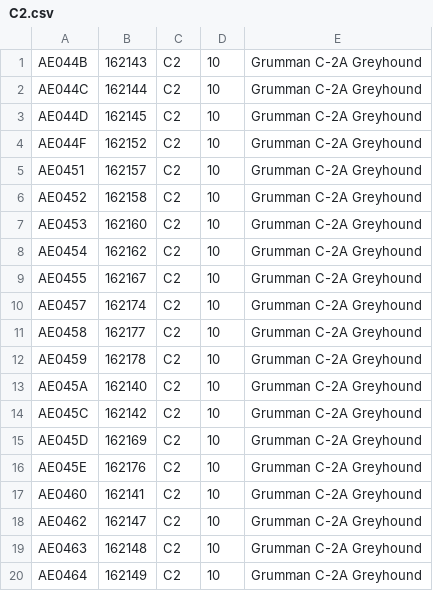
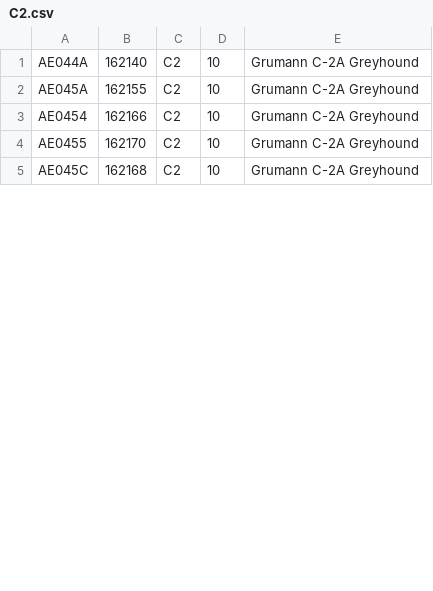
Before and after one commit to cg341/adsbx-type-longnames, a CSV file: individual-types/C2.csv, drawn as a sheet; only a part is shown; the diff covers the shown part only.

Commit message:
C-2 corrections

```diff
--- a/individual-types/C2.csv
+++ b/individual-types/C2.csv
@@ -1,20 +1,5 @@
-AE044B,162143,C2,10,Grumman C-2A Greyhound
-AE044C,162144,C2,10,Grumman C-2A Greyhound
-AE044D,162145,C2,10,Grumman C-2A Greyhound
-AE044F,162152,C2,10,Grumman C-2A Greyhound
-AE0451,162157,C2,10,Grumman C-2A Greyhound
-AE0452,162158,C2,10,Grumman C-2A Greyhound
-AE0453,162160,C2,10,Grumman C-2A Greyhound
-AE0454,162162,C2,10,Grumman C-2A Greyhound
-AE0455,162167,C2,10,Grumman C-2A Greyhound
-AE0457,162174,C2,10,Grumman C-2A Greyhound
-AE0458,162177,C2,10,Grumman C-2A Greyhound
-AE0459,162178,C2,10,Grumman C-2A Greyhound
-AE045A,162140,C2,10,Grumman C-2A Greyhound
-AE045C,162142,C2,10,Grumman C-2A Greyhound
-AE045D,162169,C2,10,Grumman C-2A Greyhound
-AE045E,162176,C2,10,Grumman C-2A Greyhound
-AE0460,162141,C2,10,Grumman C-2A Greyhound
-AE0462,162147,C2,10,Grumman C-2A Greyhound
-AE0463,162148,C2,10,Grumman C-2A Greyhound
-AE0464,162149,C2,10,Grumman C-2A Greyhound
+AE044A,162140,C2,10,Grumann C-2A Greyhound
+AE045A,162155,C2,10,Grumann C-2A Greyhound
+AE0454,162166,C2,10,Grumann C-2A Greyhound
+AE0455,162170,C2,10,Grumann C-2A Greyhound
+AE045C,162168,C2,10,Grumann C-2A Greyhound
```
Also changed, not shown: 8 removed rows and 4 edited cells elsewhere in this file.
